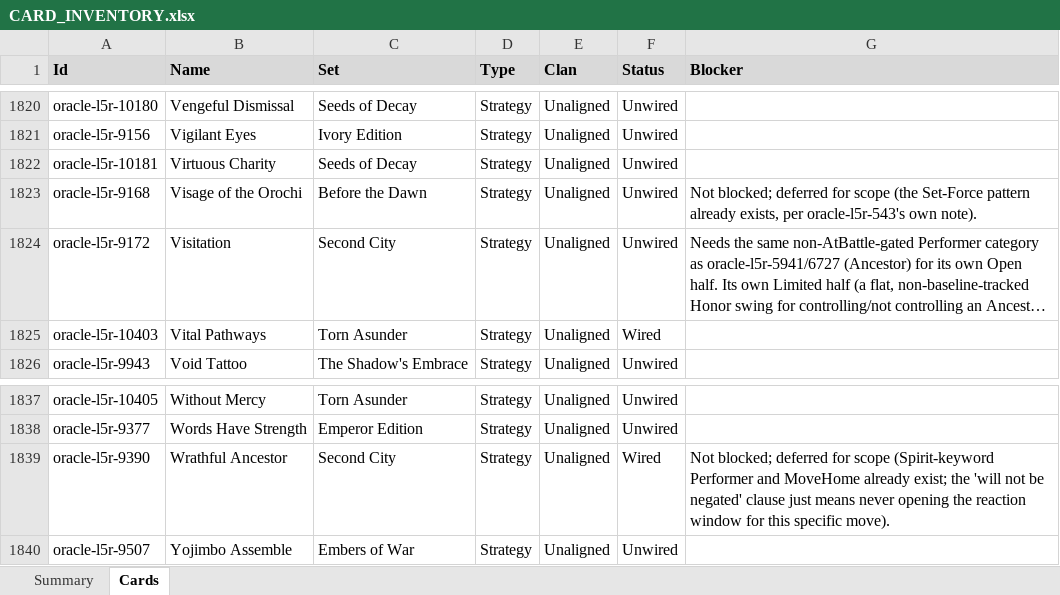
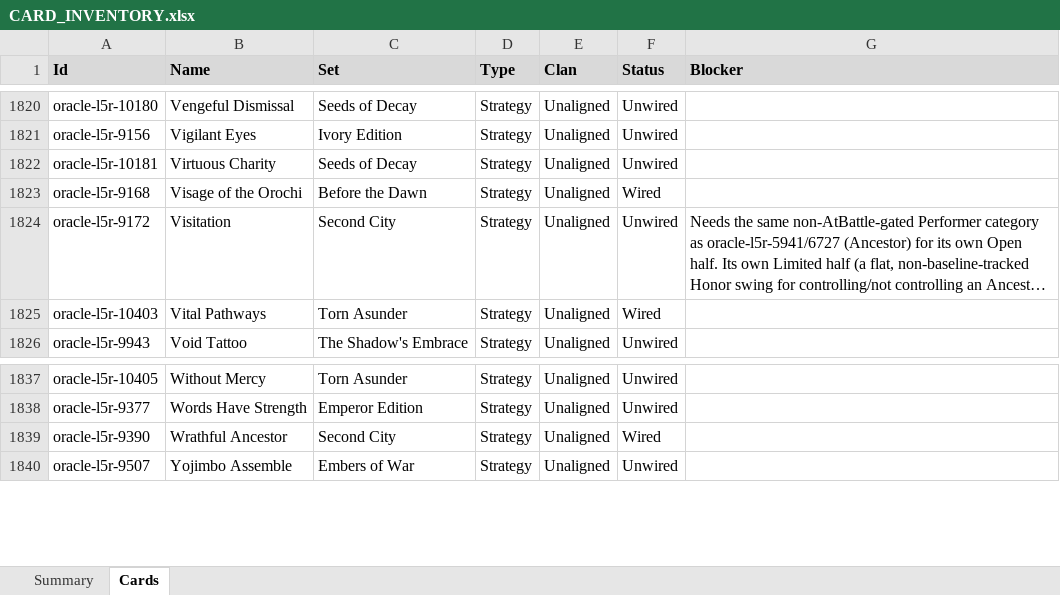
Before and after one commit to alfredoh7/l5r-emperor, an Excel workbook: docs/CARD_INVENTORY.xlsx, sheet Cards, drawn as a sheet; only a part is shown, gaps mark what is left out; long unchanged cells end in …; values as stored, in another font and other column widths than the file's, no borders; table styles not drawn; the diff covers the shown part only; the diff names each change by its address in the sheet, - before the commit and + after, or states it on an @@ line.

```diff
--- a/docs/CARD_INVENTORY.xlsx (sheet Cards)
+++ b/docs/CARD_INVENTORY.xlsx (sheet Cards)
-F1823 (Status): Unwired
+F1823 (Status): Wired
-G1823 (Blocker): Not blocked; deferred for scope (the Set-Force pattern already exists, per oracle-l5r-543's own note).
+G1823 (Blocker): (empty)
-G1839 (Blocker): Not blocked; deferred for scope (Spirit-keyword Performer and MoveHome already exist; the 'will not be negated' clause just means never opening the reaction window for this specific move).
+G1839 (Blocker): (empty)
```
Also changed, not shown: 12 edited cells elsewhere in this sheet, sheet Summary, 18 other files.
